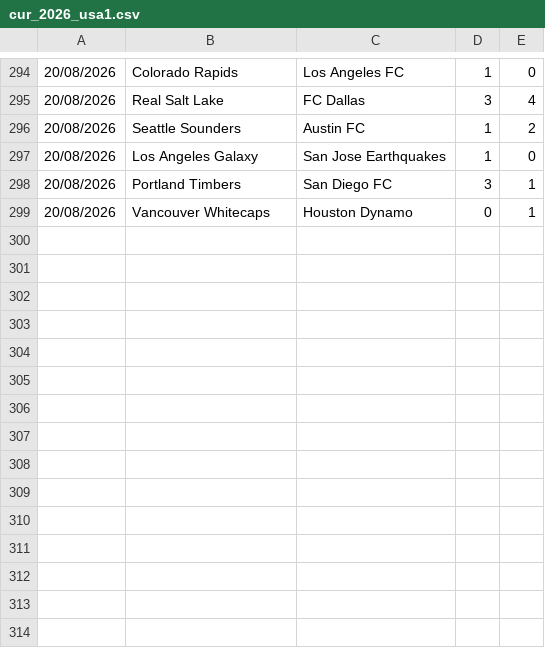
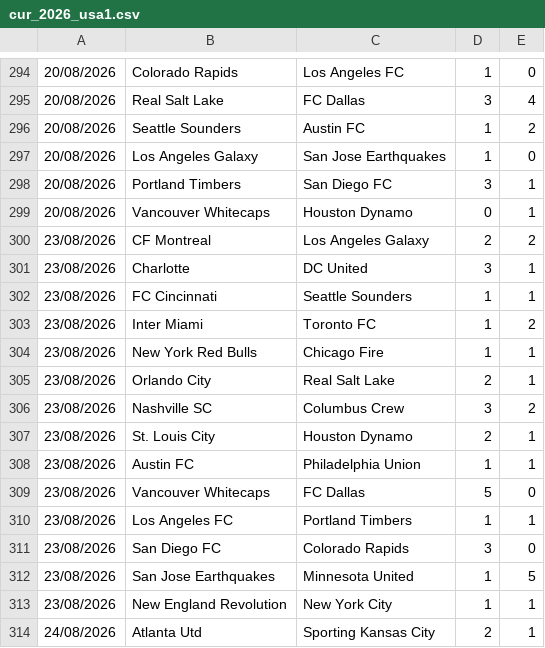
Before and after one commit to dodomiyake/scorecast, a CSV file: data/cur_2026_usa1.csv, drawn as a sheet; only a part is shown, gaps mark what is left out; the diff names each change by its address in the sheet, - before the commit and + after, or states it on an @@ line.

```diff
--- a/data/cur_2026_usa1.csv
+++ b/data/cur_2026_usa1.csv
+row 300: 23/08/2026 | CF Montreal | Los Angeles Galaxy | 2 | 2
+row 301: 23/08/2026 | Charlotte | DC United | 3 | 1
+row 302: 23/08/2026 | FC Cincinnati | Seattle Sounders | 1 | 1
+row 303: 23/08/2026 | Inter Miami | Toronto FC | 1 | 2
+row 304: 23/08/2026 | New York Red Bulls | Chicago Fire | 1 | 1
+row 305: 23/08/2026 | Orlando City | Real Salt Lake | 2 | 1
+row 306: 23/08/2026 | Nashville SC | Columbus Crew | 3 | 2
+row 307: 23/08/2026 | St. Louis City | Houston Dynamo | 2 | 1
+row 308: 23/08/2026 | Austin FC | Philadelphia Union | 1 | 1
+row 309: 23/08/2026 | Vancouver Whitecaps | FC Dallas | 5 | 0
+row 310: 23/08/2026 | Los Angeles FC | Portland Timbers | 1 | 1
+row 311: 23/08/2026 | San Diego FC | Colorado Rapids | 3 | 0
+row 312: 23/08/2026 | San Jose Earthquakes | Minnesota United | 1 | 5
+row 313: 23/08/2026 | New England Revolution | New York City | 1 | 1
+row 314: 24/08/2026 | Atlanta Utd | Sporting Kansas City | 2 | 1
```
Also changed, not shown: data/cur_2026_arg1.csv, data/cur_2026_bra1.csv, 14 other files.
